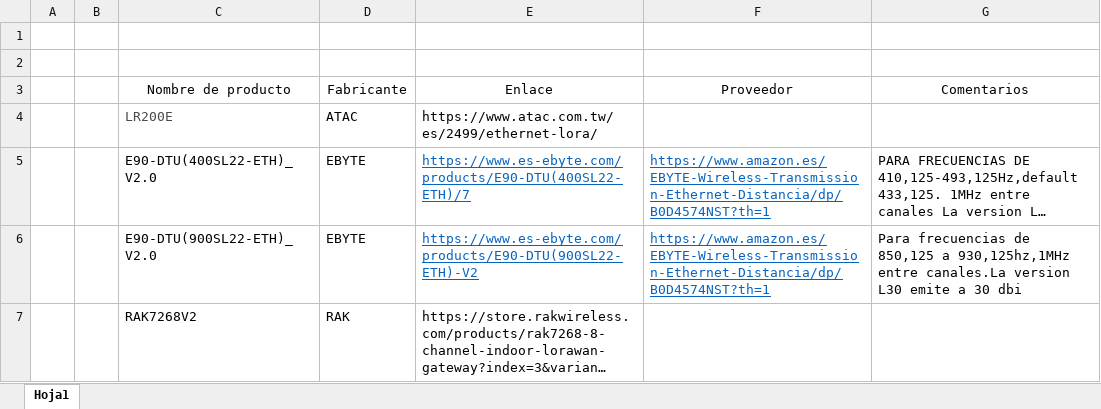
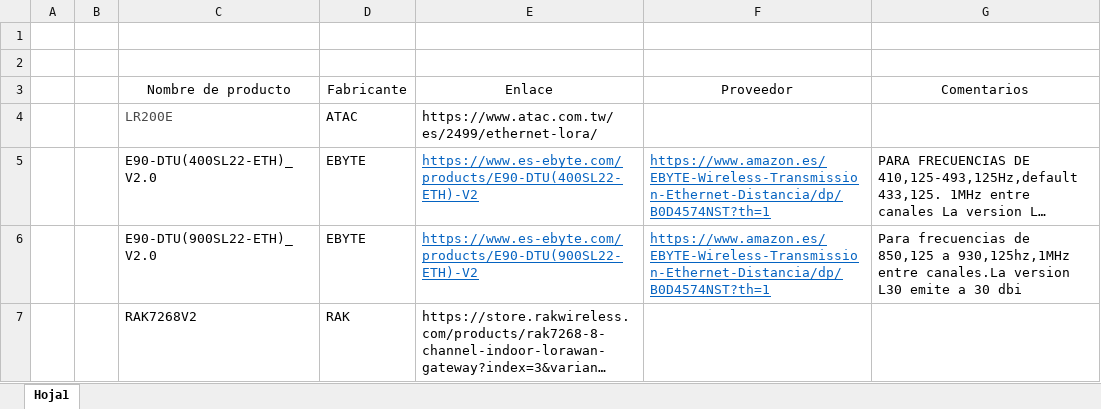
Before and after one commit to insulinas97/Miscellaneous, an Excel workbook: Lora/LoraWanGateways.xlsx, sheet Hoja1, drawn as a sheet; long unchanged cells end in …; values as stored, in another font and other column widths than the file's, no borders; the diff names each change by its address in the sheet, - before the commit and + after, or states it on an @@ line.

```diff
--- a/Lora/LoraWanGateways.xlsx (sheet Hoja1)
+++ b/Lora/LoraWanGateways.xlsx (sheet Hoja1)
-E5 (Enlace): https://www.es-ebyte.com/products/E90-DTU(400SL22-ETH)/7
+E5 (Enlace): https://www.es-ebyte.com/products/E90-DTU(400SL22-ETH)-V2
```
Also changed, not shown: 5 other files.
